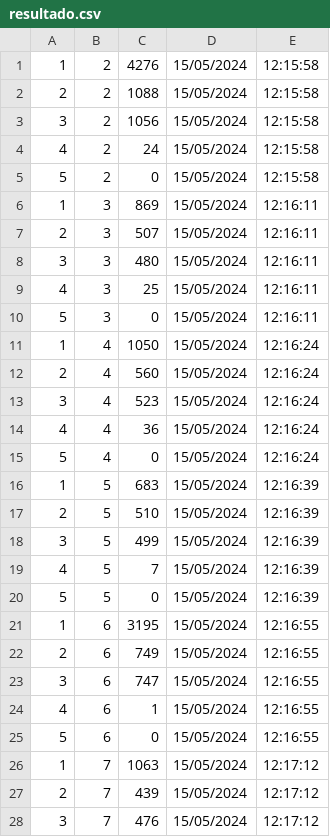
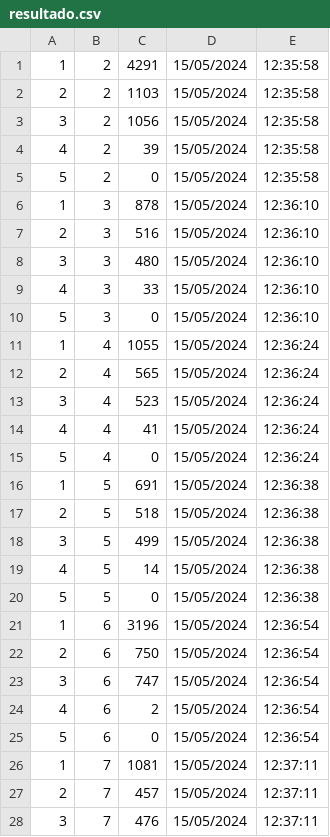
Before and after one commit to AdrySales/Sistema-de-Gerenciamento, a CSV file: resultado.csv, drawn as a sheet; only a part is shown; the diff covers the shown part only.

```diff
--- a/resultado.csv
+++ b/resultado.csv
@@ -1,28 +1,28 @@
-1,2,4276,15/05/2024, 12:15:58
-2,2,1088,15/05/2024, 12:15:58
-3,2,1056,15/05/2024, 12:15:58
-4,2,24,15/05/2024, 12:15:58
-5,2,0,15/05/2024, 12:15:58
-1,3,869,15/05/2024, 12:16:11
-2,3,507,15/05/2024, 12:16:11
-3,3,480,15/05/2024, 12:16:11
-4,3,25,15/05/2024, 12:16:11
-5,3,0,15/05/2024, 12:16:11
-1,4,1050,15/05/2024, 12:16:24
-2,4,560,15/05/2024, 12:16:24
-3,4,523,15/05/2024, 12:16:24
-4,4,36,15/05/2024, 12:16:24
-5,4,0,15/05/2024, 12:16:24
-1,5,683,15/05/2024, 12:16:39
-2,5,510,15/05/2024, 12:16:39
-3,5,499,15/05/2024, 12:16:39
-4,5,7,15/05/2024, 12:16:39
-5,5,0,15/05/2024, 12:16:39
-1,6,3195,15/05/2024, 12:16:55
-2,6,749,15/05/2024, 12:16:55
-3,6,747,15/05/2024, 12:16:55
-4,6,1,15/05/2024, 12:16:55
-5,6,0,15/05/2024, 12:16:55
-1,7,1063,15/05/2024, 12:17:12
-2,7,439,15/05/2024, 12:17:12
-3,7,476,15/05/2024, 12:17:12
+1,2,4291,15/05/2024, 12:35:58
+2,2,1103,15/05/2024, 12:35:58
+3,2,1056,15/05/2024, 12:35:58
+4,2,39,15/05/2024, 12:35:58
+5,2,0,15/05/2024, 12:35:58
+1,3,878,15/05/2024, 12:36:10
+2,3,516,15/05/2024, 12:36:10
+3,3,480,15/05/2024, 12:36:10
+4,3,33,15/05/2024, 12:36:10
+5,3,0,15/05/2024, 12:36:10
+1,4,1055,15/05/2024, 12:36:24
+2,4,565,15/05/2024, 12:36:24
+3,4,523,15/05/2024, 12:36:24
+4,4,41,15/05/2024, 12:36:24
+5,4,0,15/05/2024, 12:36:24
+1,5,691,15/05/2024, 12:36:38
+2,5,518,15/05/2024, 12:36:38
+3,5,499,15/05/2024, 12:36:38
+4,5,14,15/05/2024, 12:36:38
+5,5,0,15/05/2024, 12:36:38
+1,6,3196,15/05/2024, 12:36:54
+2,6,750,15/05/2024, 12:36:54
+3,6,747,15/05/2024, 12:36:54
+4,6,2,15/05/2024, 12:36:54
+5,6,0,15/05/2024, 12:36:54
+1,7,1081,15/05/2024, 12:37:11
+2,7,457,15/05/2024, 12:37:11
+3,7,476,15/05/2024, 12:37:11
```
Also changed, not shown: 53 edited cells elsewhere in this file, 1 other file.
